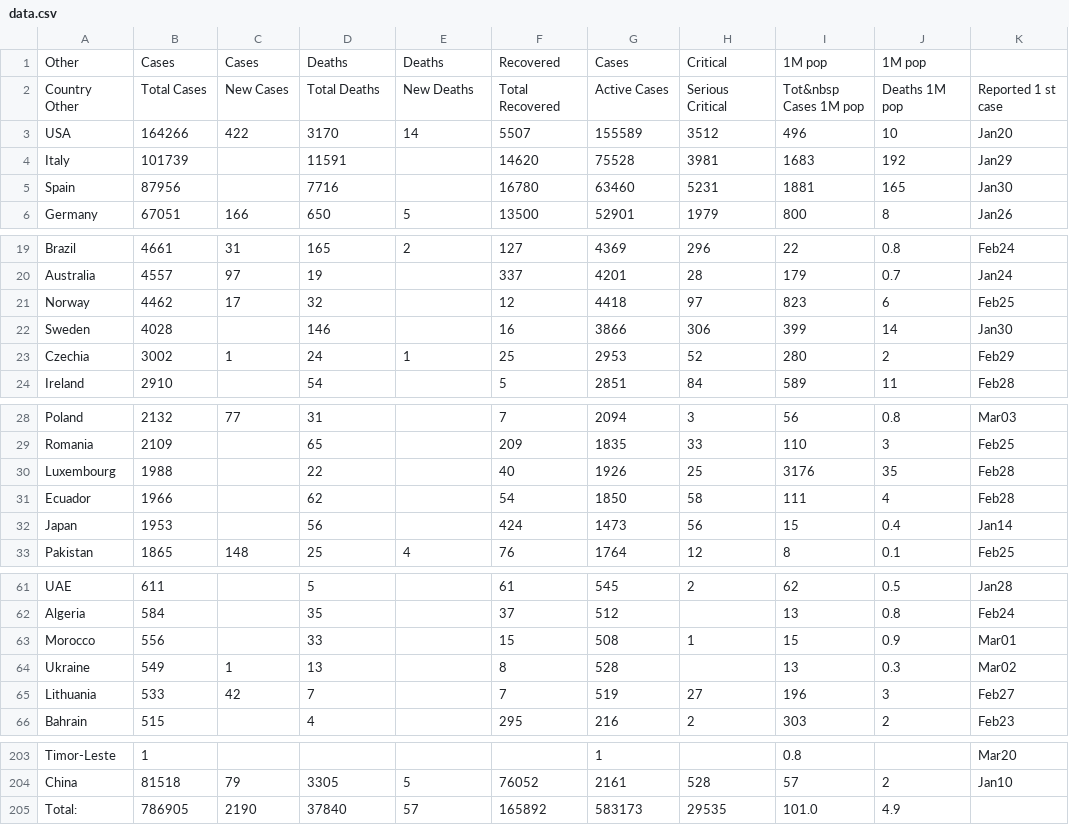
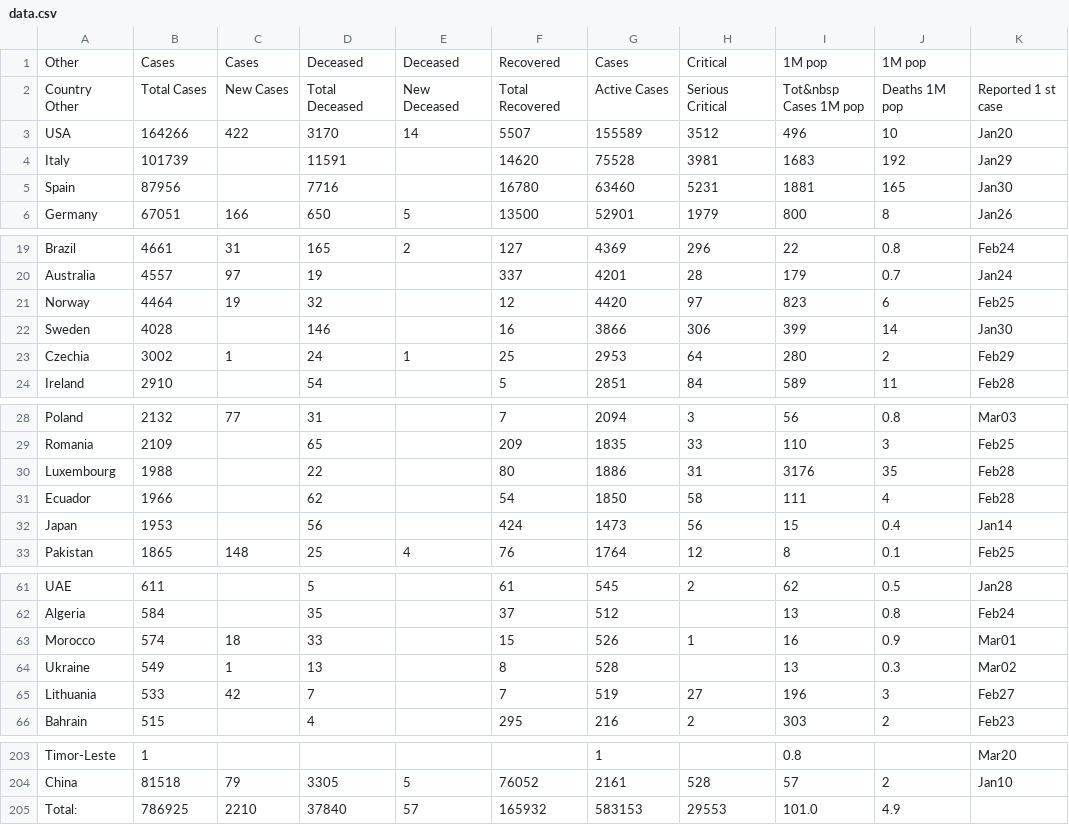
Before and after one commit to hemantaduwarah1/data, a CSV file: data.csv, drawn as a sheet; only a part is shown, gaps mark what is left out.

Commit message:
update

```diff
--- a/data.csv
+++ b/data.csv
@@ -1,3 +1,3 @@
-Other,Cases,Cases,Deaths,Deaths,Recovered,Cases,Critical,1M pop,1M pop
-Country  Other,Total Cases,New Cases,Total Deaths,New Deaths,Total Recovered,Active Cases,Serious  Critical,Tot&nbsp Cases 1M pop,Deaths 1M pop,Reported 1 st  case,
+Other,Cases,Cases,Deceased,Deceased,Recovered,Cases,Critical,1M pop,1M pop
+Country  Other,Total Cases,New Cases,Total Deceased,New Deceased,Total Recovered,Active Cases,Serious  Critical,Tot&nbsp Cases 1M pop,Deaths 1M pop,Reported 1 st  case,
 USA,164266,422,3170,14,5507,155589,3512,496,10,Jan20,
@@ -20,5 +20,5 @@ Brazil,4661,31,165,2,127,4369,296,22,0.8,Feb24,
 Australia,4557,97,19,,337,4201,28,179,0.7,Jan24,
-Norway,4462,17,32,,12,4418,97,823,6,Feb25,
+Norway,4464,19,32,,12,4420,97,823,6,Feb25,
 Sweden,4028,,146,,16,3866,306,399,14,Jan30,
-Czechia,3002,1,24,1,25,2953,52,280,2,Feb29,
+Czechia,3002,1,24,1,25,2953,64,280,2,Feb29,
 Ireland,2910,,54,,5,2851,84,589,11,Feb28,
@@ -29,3 +29,3 @@ Poland,2132,77,31,,7,2094,3,56,0.8,Mar03,
 Romania,2109,,65,,209,1835,33,110,3,Feb25,
-Luxembourg,1988,,22,,40,1926,25,3176,35,Feb28,
+Luxembourg,1988,,22,,80,1886,31,3176,35,Feb28,
 Ecuador,1966,,62,,54,1850,58,111,4,Feb28,
@@ -62,3 +62,3 @@ UAE,611,,5,,61,545,2,62,0.5,Jan28,
 Algeria,584,,35,,37,512,,13,0.8,Feb24,
-Morocco,556,,33,,15,508,1,15,0.9,Mar01,
+Morocco,574,18,33,,15,526,1,16,0.9,Mar01,
 Ukraine,549,1,13,,8,528,,13,0.3,Mar02,
@@ -204,2 +204,2 @@ Timor-Leste,1,,,,,1,,0.8,,Mar20,
 China,81518,79,3305,5,76052,2161,528,57,2,Jan10,
-Total:,786905,2190,37840,57,165892,583173,29535,101.0,4.9,,,
+Total:,786925,2210,37840,57,165932,583153,29553,101.0,4.9,,,
```
